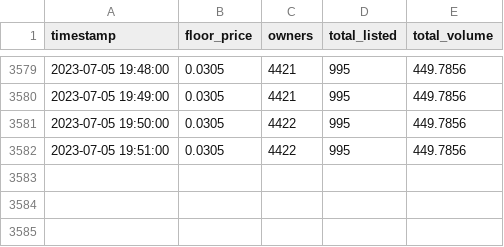
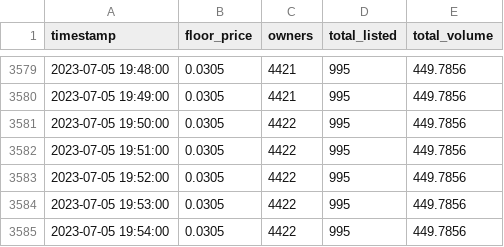
Before and after one commit to raymondwang0225/BitcoinFrogsData, a CSV file: data.csv, drawn as a sheet; only a part is shown, gaps mark what is left out.

Commit message:
auto update

```diff
--- a/data.csv
+++ b/data.csv
@@ -3582 +3582,4 @@ timestamp,floor_price,owners,total_listed,total_volume
 2023-07-05 19:51:00,0.0305,4422,995,449.7856
+2023-07-05 19:52:00,0.0305,4422,995,449.7856
+2023-07-05 19:53:00,0.0305,4422,995,449.7856
+2023-07-05 19:54:00,0.0305,4422,995,449.7856
```
